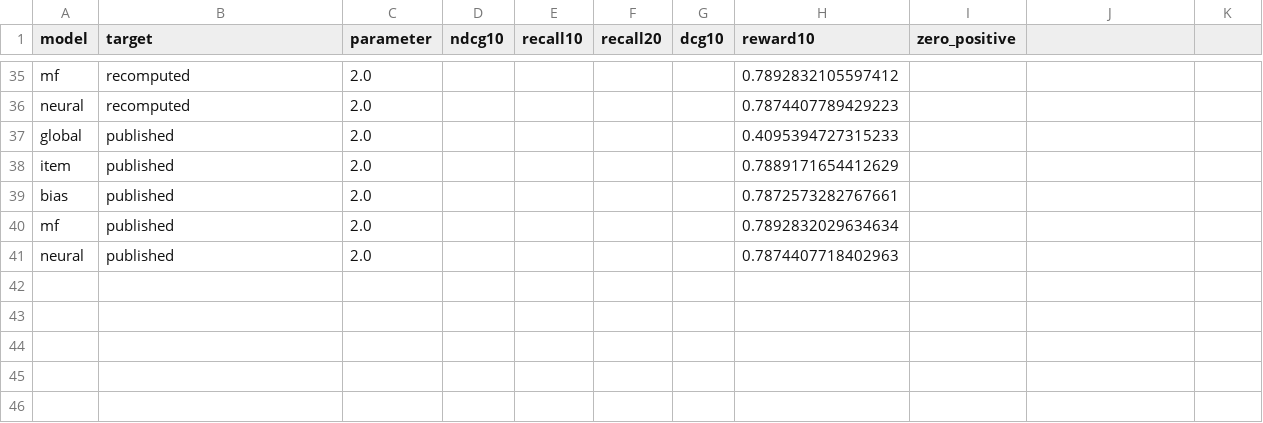
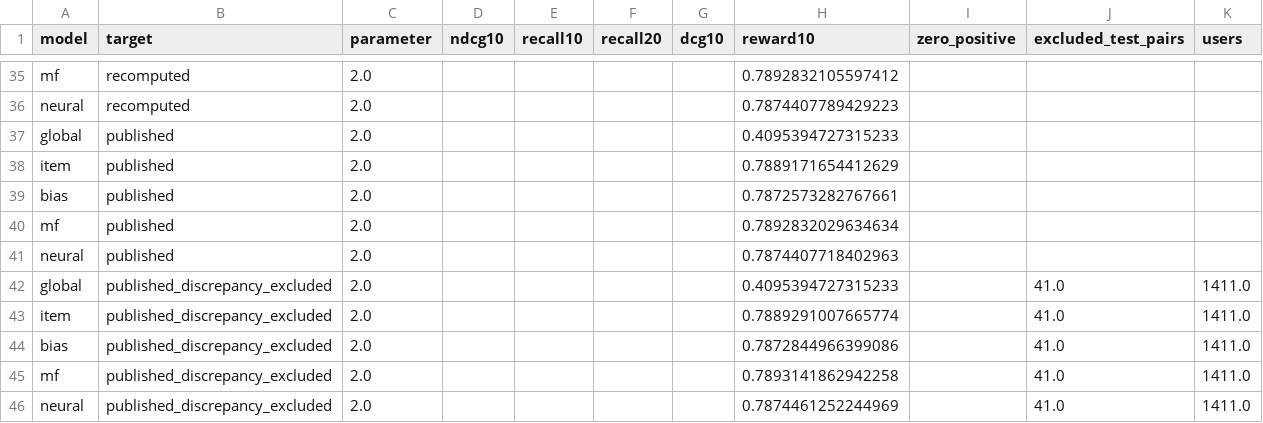
Before and after one commit to meetsutariya4448/ExposureRank, a CSV file: reports/tables/target_sensitivity.csv, drawn as a sheet; only a part is shown, gaps mark what is left out; the diff names each change by its address in the sheet, - before the commit and + after, or states it on an @@ line.

```diff
--- a/reports/tables/target_sensitivity.csv
+++ b/reports/tables/target_sensitivity.csv
-J1: (empty)
+J1: excluded_test_pairs
-K1: (empty)
+K1: users
+row 42: global | published_discrepancy_excluded | 2.0 |  |  |  |  | 0.4095394727315233 |  | 41.0 | 1411.0
+row 43: item | published_discrepancy_excluded | 2.0 |  |  |  |  | 0.7889291007665774 |  | 41.0 | 1411.0
+row 44: bias | published_discrepancy_excluded | 2.0 |  |  |  |  | 0.7872844966399086 |  | 41.0 | 1411.0
+row 45: mf | published_discrepancy_excluded | 2.0 |  |  |  |  | 0.7893141862942258 |  | 41.0 | 1411.0
+row 46: neural | published_discrepancy_excluded | 2.0 |  |  |  |  | 0.7874461252244969 |  | 41.0 | 1411.0
```
Also changed, not shown: reports/tables/candidate_reversals.csv, 37 other files.
